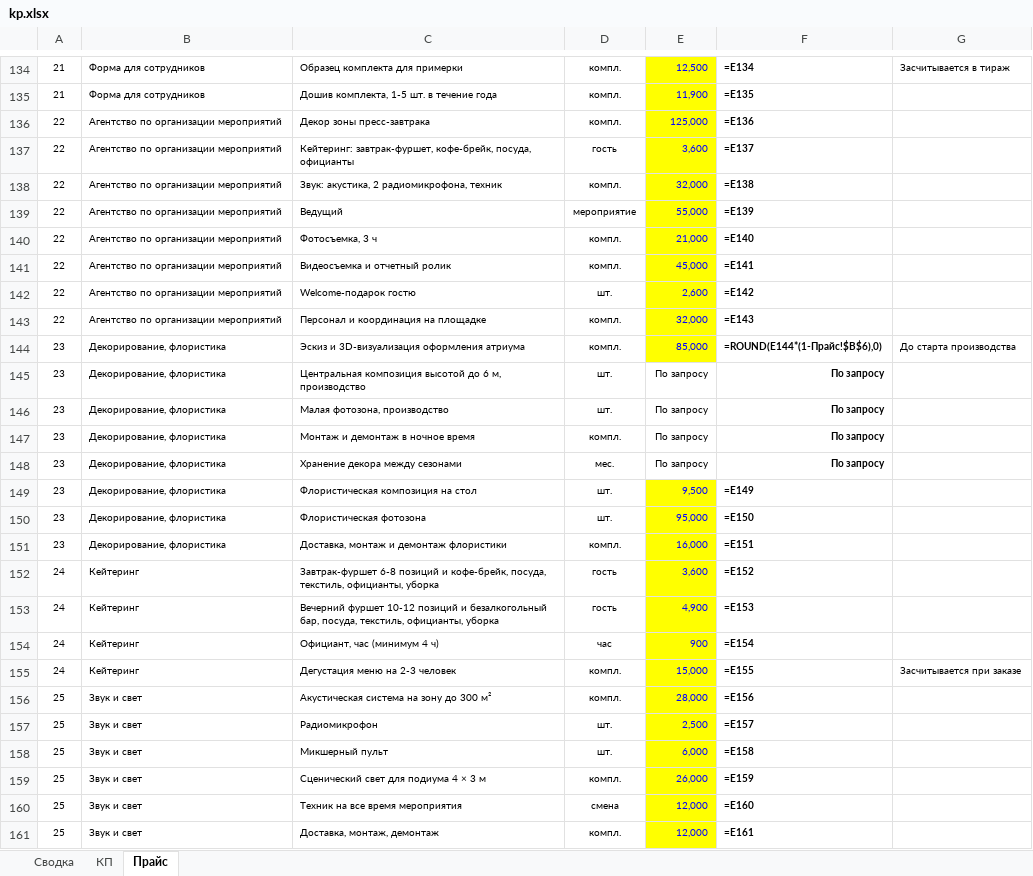
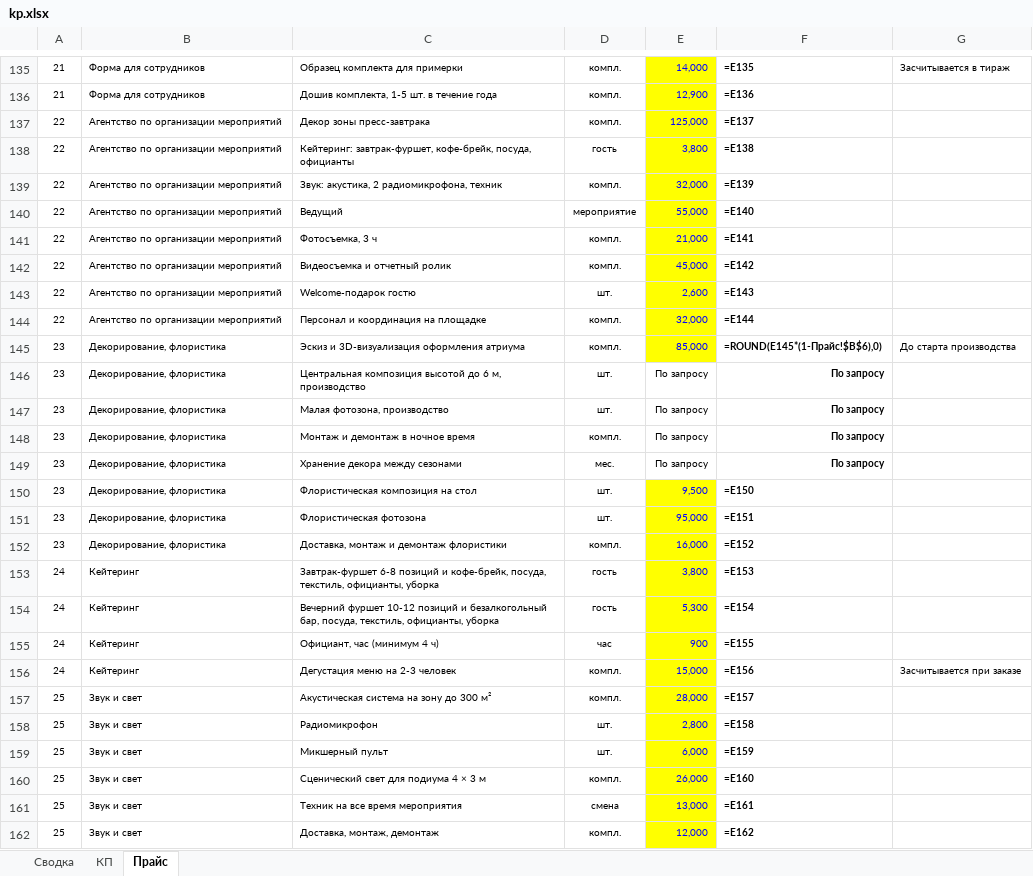
Before and after one commit to slider460/hand-marketing, an Excel workbook: mirror/for/kievskaya-ploshchad/kp.xlsx, sheet Прайс, drawn as a sheet; only a part is shown, gaps mark what is left out; values as stored, in another font and other column widths than the file's, no borders; formulas without a stored value are shown as written; addresses are those after the commit; the diff covers the shown part only; the diff names each change by its address in the sheet, - before the commit and + after, or states it on an @@ line.

```diff
--- a/mirror/for/kievskaya-ploshchad/kp.xlsx (sheet Прайс)
+++ b/mirror/for/kievskaya-ploshchad/kp.xlsx (sheet Прайс)
-E135: 12,500
+E135: 14,000
-F135: =E134
+F135: =E135
-E136: 11,900
+E136: 12,900
-F136: =E135
+F136: =E136
-F137: =E136
+F137: =E137
-E138: 3,600
+E138: 3,800
-F138: =E137
+F138: =E138
-F139: =E138
+F139: =E139
-F140: =E139
+F140: =E140
-F141: =E140
+F141: =E141
-F142: =E141
+F142: =E142
-F143: =E142
+F143: =E143
-F144: =E143
+F144: =E144
-F145: =ROUND(E144*(1-Прайс!$B$6),0)
+F145: =ROUND(E145*(1-Прайс!$B$6),0)
-F150: =E149
+F150: =E150
-F151: =E150
+F151: =E151
-F152: =E151
+F152: =E152
-E153: 3,600
+E153: 3,800
-F153: =E152
+F153: =E153
-E154: 4,900
+E154: 5,300
-F154: =E153
+F154: =E154
-F155: =E154
+F155: =E155
-F156: =E155
+F156: =E156
-F157: =E156
+F157: =E157
-E158: 2,500
+E158: 2,800
-F158: =E157
+F158: =E158
-F159: =E158
+F159: =E159
-F160: =E159
+F160: =E160
-E161: 12,000
+E161: 13,000
-F161: =E160
+F161: =E161
-F162: =E161
+F162: =E162
```
Also changed, not shown: 1 added row and 55 edited cells elsewhere in this sheet, sheet КП, sheet Сводка, 3 other files.
